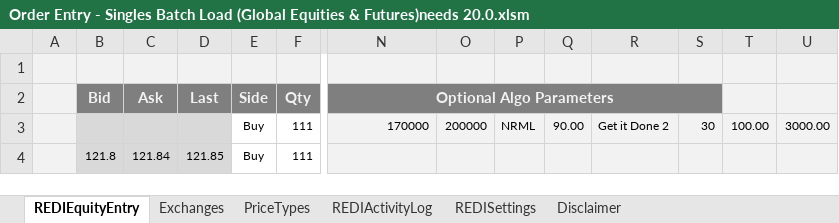
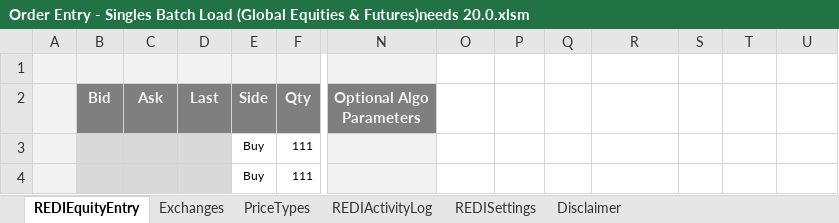
Before and after one commit to LSEG-API-Samples/Example.REDI.VB.ExcelExamples, an Excel workbook: Order Entry - Singles Batch Load (Global Equities & Futures)needs 20.0.xlsm, sheet REDIEquityEntry, drawn as a sheet; only a part is shown, gaps mark what is left out; values as stored, in another font and other column widths than the file's, no borders; charts and pictures and conditional formats not drawn; removed rows and columns are numbered as before the commit, all else as after; rows hold the shown columns only; the diff names each change by its address in the sheet, - before the commit and + after, or states it on an @@ line.

```diff
--- a/Order Entry - Singles Batch Load (Global Equities & Futures)needs 20.0.xlsm (sheet REDIEquityEntry)
+++ b/Order Entry - Singles Batch Load (Global Equities & Futures)needs 20.0.xlsm (sheet REDIEquityEntry)
-O1:U1 fill: #F2F2F2
+O1:U1 fill: none
-N2:S2 merged
-O2:S2 fill: #7F7F7F
+O2:S2 fill: none
-T2:U2 fill: #F2F2F2
+T2:U2 fill: none
-row 3:  |  |  |  | Buy | 111 | 170000 | 200000 | NRML | 90.00 | Get it Done 2 | 30 | 100.00 | 3000.00
+row 3:  |  |  |  | Buy | 111
-B4 (Bid): 121.8
+B4 (Bid): (empty)
-C4 (Ask): 121.84
+C4 (Ask): (empty)
-D4 (Last): 121.85
+D4 (Last): (empty)
-O4:U4 fill: #F2F2F2
+O4:U4 fill: none
```
Also changed, not shown: sheet Exchanges, sheet REDIActivityLog, Order Entry - Singles Batch Load (US Options)needs 20.0.xlsm.
